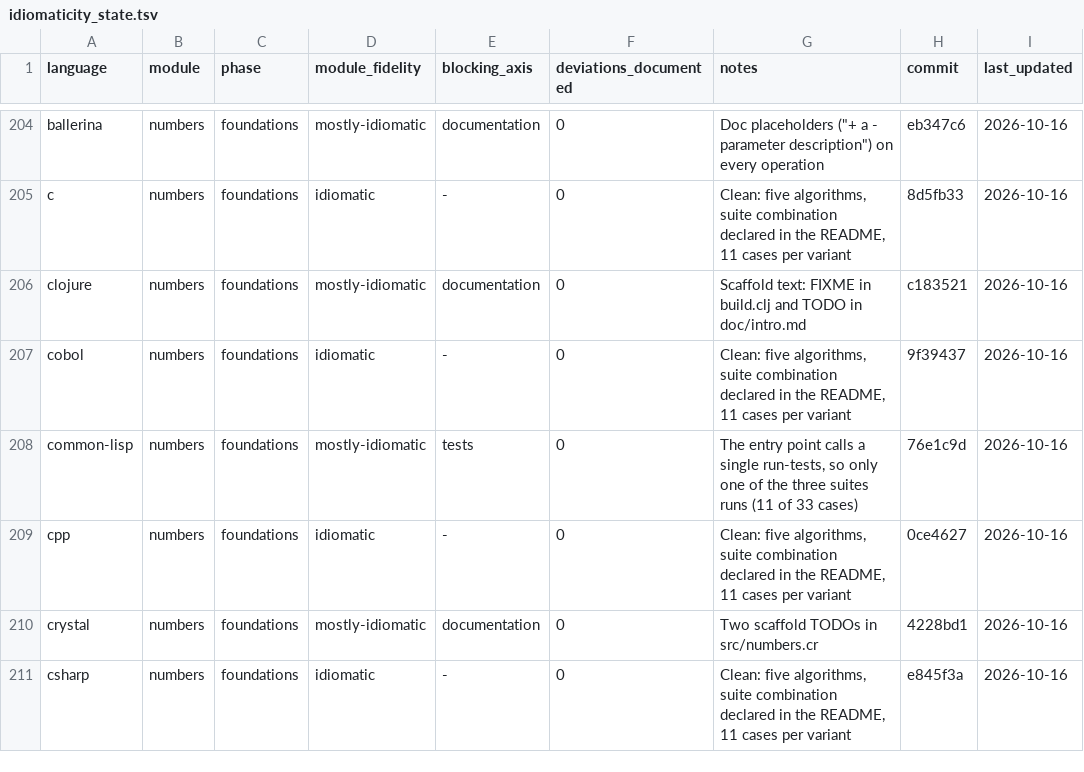
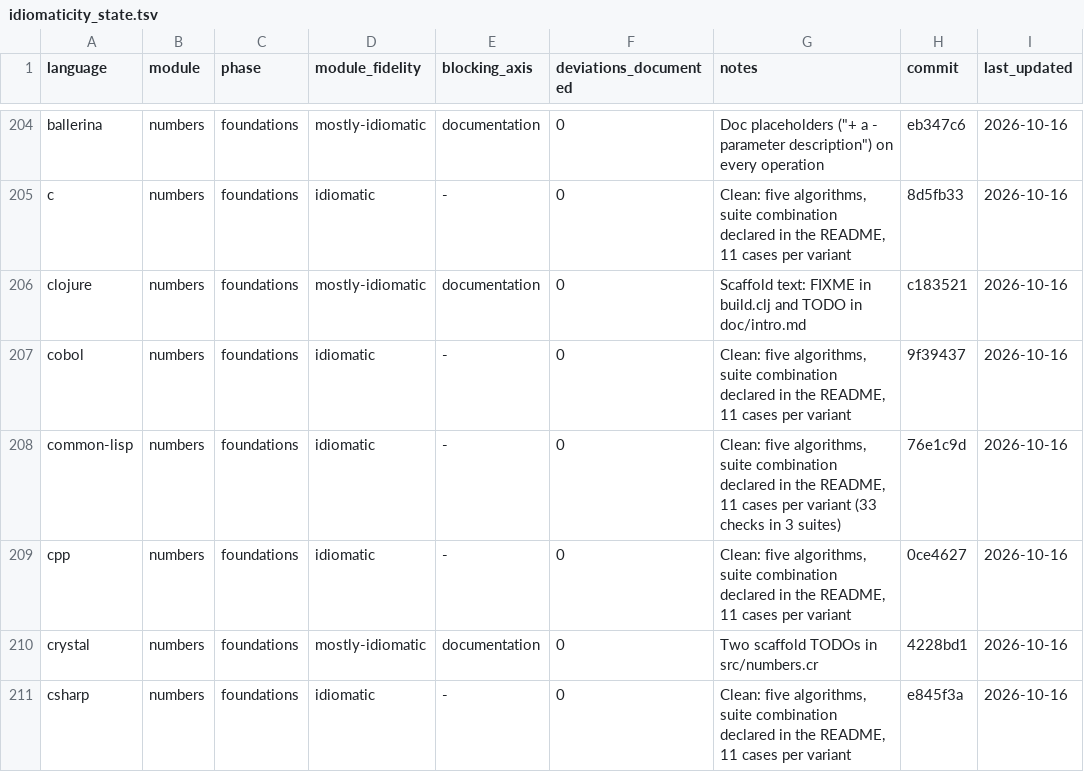
Before and after one commit to yorche3/programming_languages, a TSV file: docs/ruleset/data/idiomaticity_state.tsv, drawn as a sheet; only a part is shown, gaps mark what is left out.

Commit message:
docs(audit): retire the common-lisp finding in the numbers pass
ES: se retira el hallazgo: su run-tests sí llama a los tres runners y la ejecución da 33 checks en 3 suites (11 por suite), así que el Pass 5 anotado era el último de los tres resúmenes de FiveAM que tail recortaba. El pase queda en 🔴 1 · 🟡 6 · 🟢 43.

EN: the finding is retired: its run-tests does call the three runners and the run reports 33 checks across 3 suites, so the recorded Pass 5 was the last of the three FiveAM summaries that tail cut off. The pass now reads 🔴 1 · 🟡 6 · 🟢 43.

```diff
--- a/docs/ruleset/data/idiomaticity_state.tsv
+++ b/docs/ruleset/data/idiomaticity_state.tsv
@@ -207,3 +207,3 @@ clojure	numbers	foundations	mostly-idiomatic	documentation	0	Scaffold text: FIXM
 cobol	numbers	foundations	idiomatic	-	0	Clean: five algorithms, suite combination declared in the README, 11 cases per variant	9f39437	2026-10-16
-common-lisp	numbers	foundations	mostly-idiomatic	tests	0	The entry point calls a single run-tests, so only one of the three suites runs (11 of 33 cases)	76e1c9d	2026-10-16
+common-lisp	numbers	foundations	idiomatic	-	0	Clean: five algorithms, suite combination declared in the README, 11 cases per variant (33 checks in 3 suites)	76e1c9d	2026-10-16
 cpp	numbers	foundations	idiomatic	-	0	Clean: five algorithms, suite combination declared in the README, 11 cases per variant	0ce4627	2026-10-16
```
Also changed, not shown: 2 other files.
